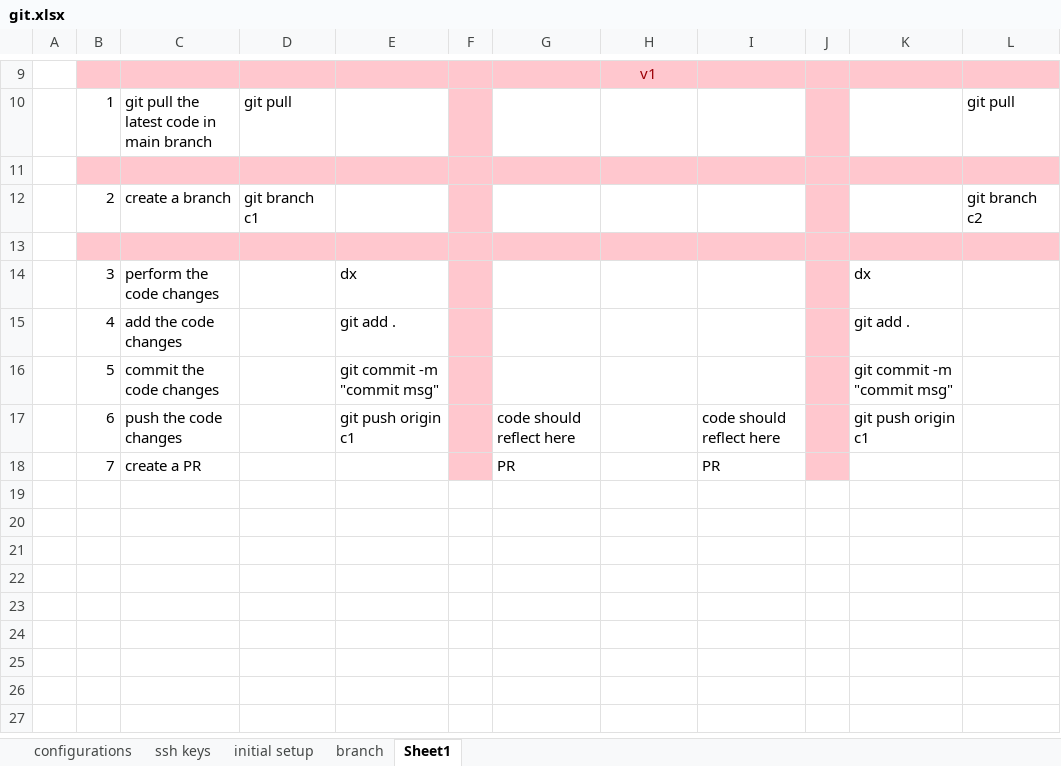
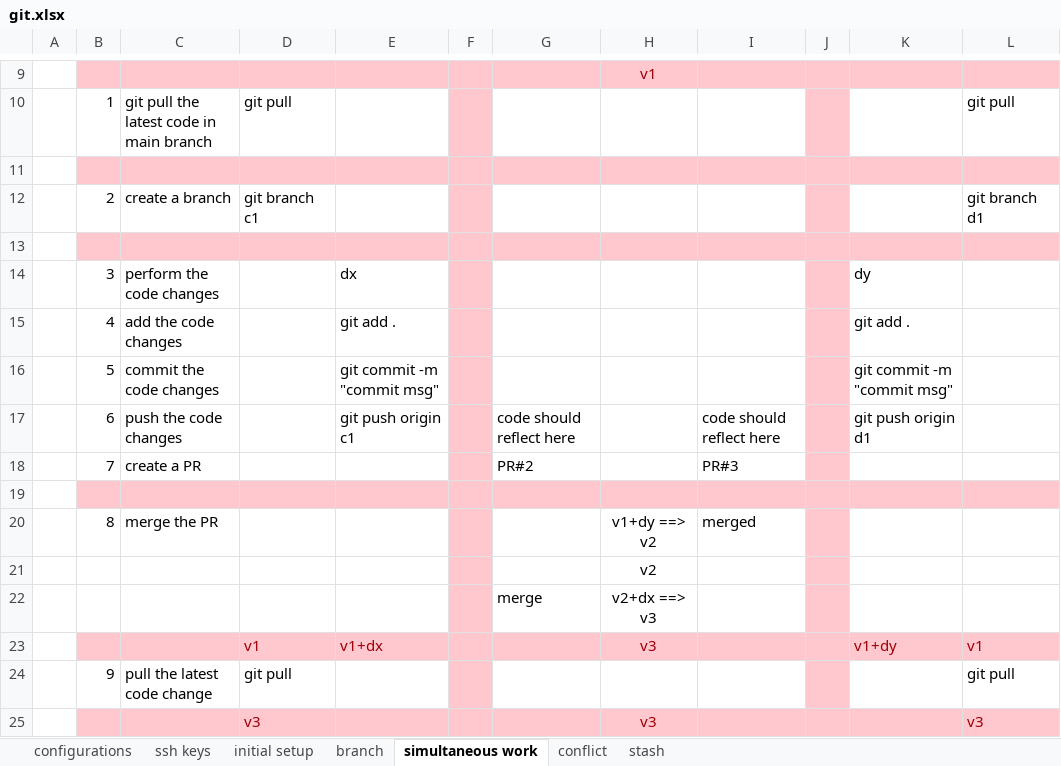
Before and after one commit to ramesharpu/git-demo-tcs-sdet, an Excel workbook: git.xlsx, sheet simultaneous work, drawn as a sheet; only a part is shown, gaps mark what is left out; values as stored, in another font and other column widths than the file's, no borders; the diff names each change by its address in the sheet, - before the commit and + after, or states it on an @@ line.

```diff
--- a/git.xlsx (sheet simultaneous work)
+++ b/git.xlsx (sheet simultaneous work)
-sheet tab: Sheet1
+sheet tab: simultaneous work
+sheet tab: conflict
+sheet tab: stash
-L12: git branch c2
+L12: git branch d1
-K14: dx
+K14: dy
-K17: git push origin c1
+K17: git push origin d1
-G18: PR
+G18: PR#2
-I18: PR
+I18: PR#3
+row 19: (empty)
+row 20:  | 8 | merge the PR |  |  |  |  | v1+dy ==> v2 | merged
+row 21:  |  |  |  |  |  |  | v2
+row 22:  |  |  |  |  |  | merge | v2+dx ==> v3
+row 23:  |  |  | v1 | v1+dx |  |  | v3 |  |  | v1+dy | v1
+row 24:  | 9 | pull the latest code change | git pull |  |  |  |  |  |  |  | git pull
+row 25:  |  |  | v3 |  |  |  | v3 |  |  |  | v3
```
